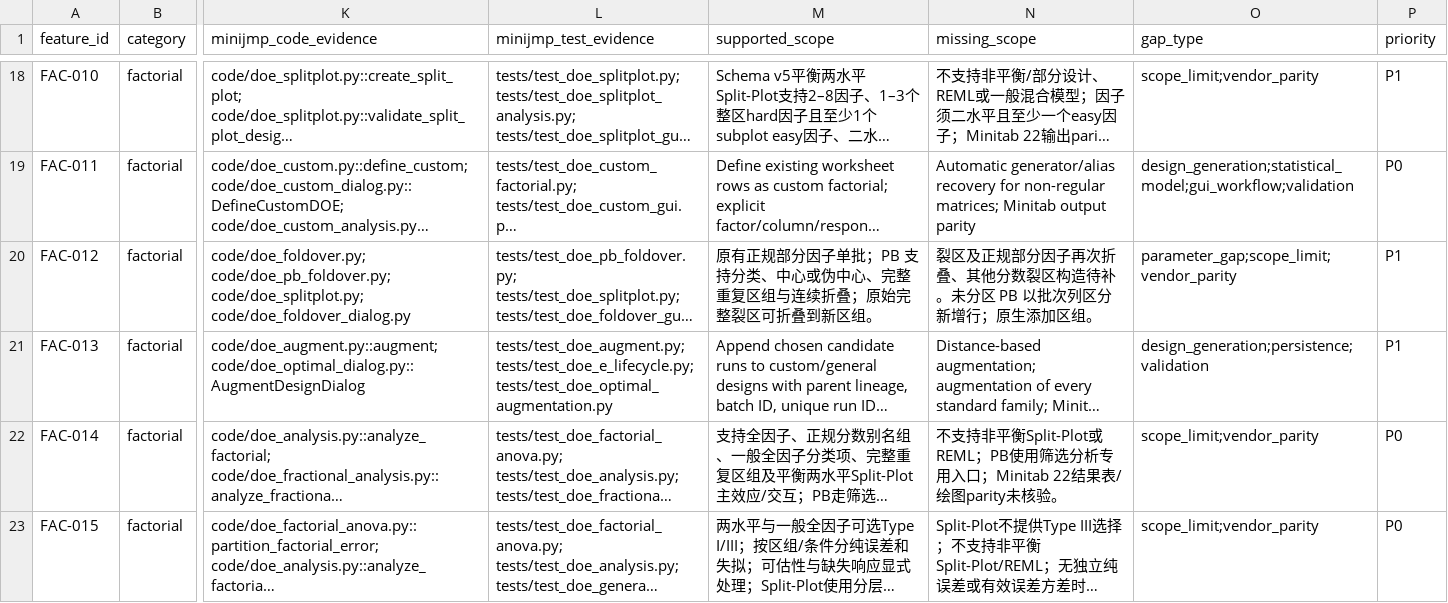
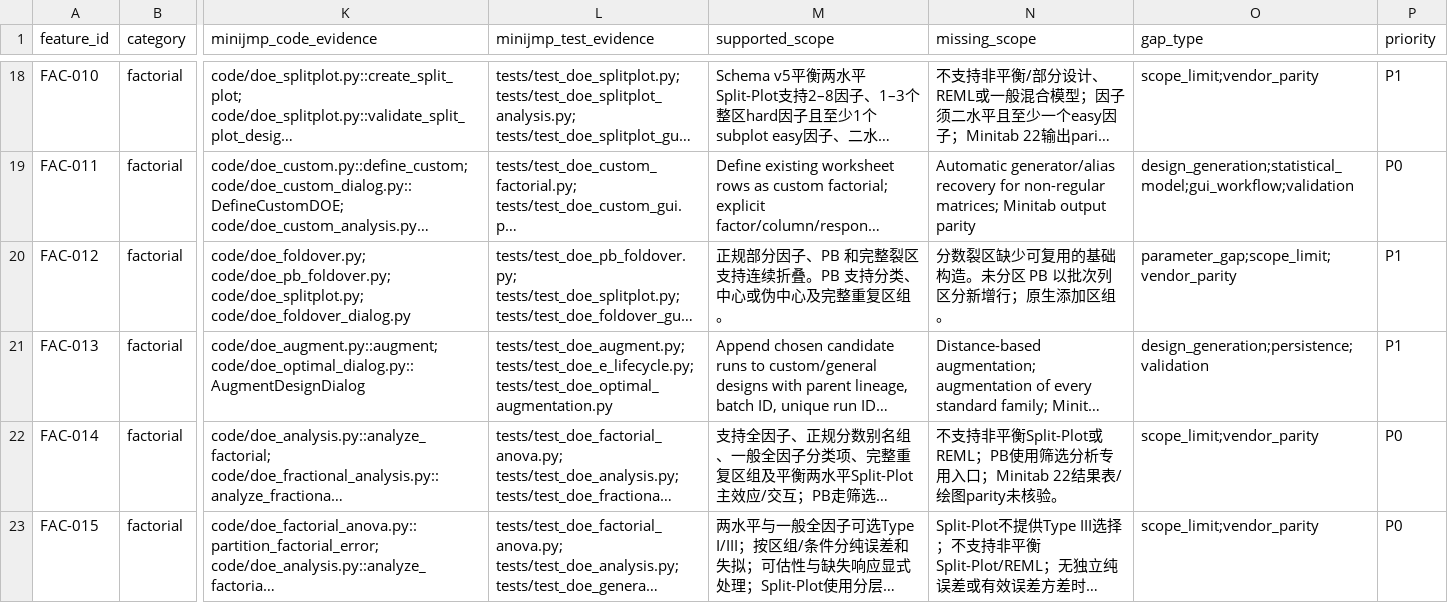
Before and after one commit to summeredge/Minijmp, a CSV file: docs/doe-minitab/feature-matrix.csv, drawn as a sheet; only a part is shown, gaps mark what is left out; long unchanged cells end in …; the diff names each change by its address in the sheet, - before the commit and + after, or states it on an @@ line.

```diff
--- a/docs/doe-minitab/feature-matrix.csv
+++ b/docs/doe-minitab/feature-matrix.csv
-M20 (supported_scope): 原有正规部分因子单批；PB 支持分类、中心或伪中心、完整重复区组与连续折叠；原始完整裂区可折叠到新区组。
+M20 (supported_scope): 正规部分因子、PB 和完整裂区支持连续折叠。PB 支持分类、中心或伪中心及完整重复区组。
-N20 (missing_scope): 裂区及正规部分因子再次折叠、其他分数裂区构造待补。未分区 PB 以批次列区分新增行；原生添加区组。
+N20 (missing_scope): 分数裂区缺少可复用的基础构造。未分区 PB 以批次列区分新增行；原生添加区组。
```
Also changed, not shown: docs/minitab-parity/coverage-matrix.csv, 14 other files.
